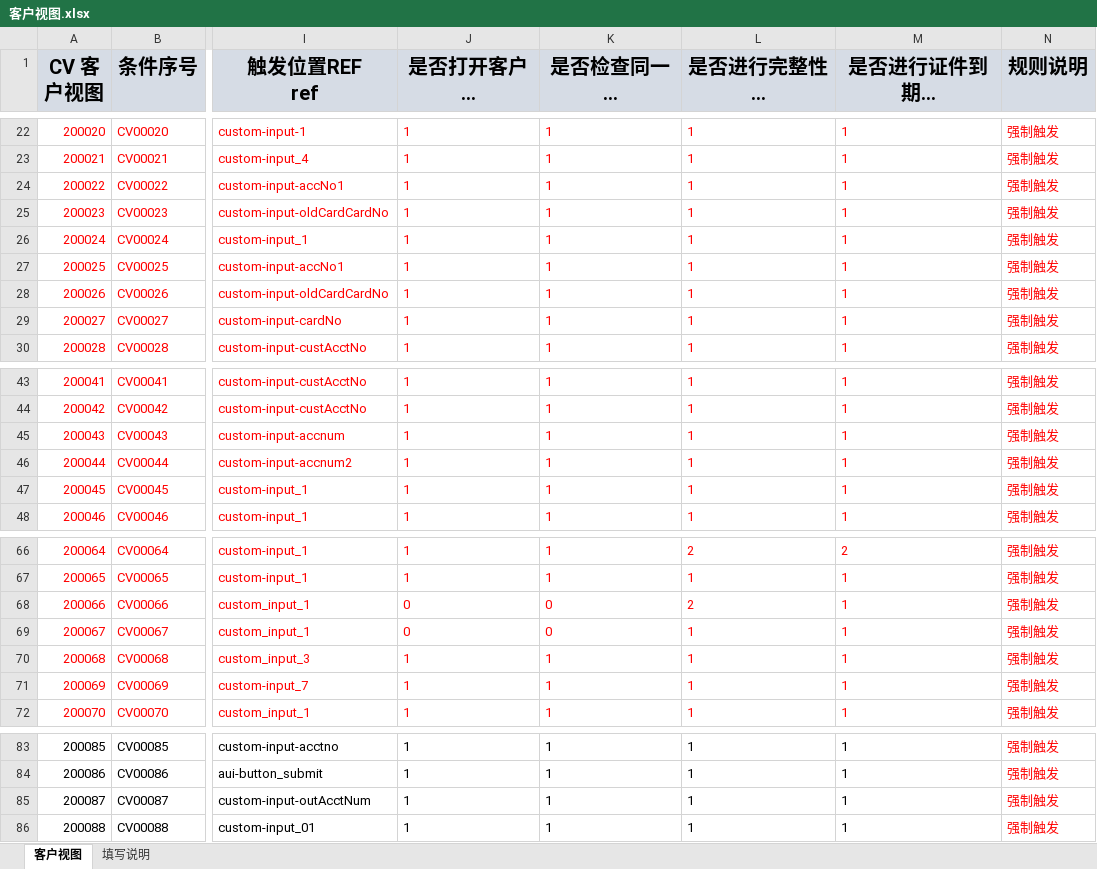
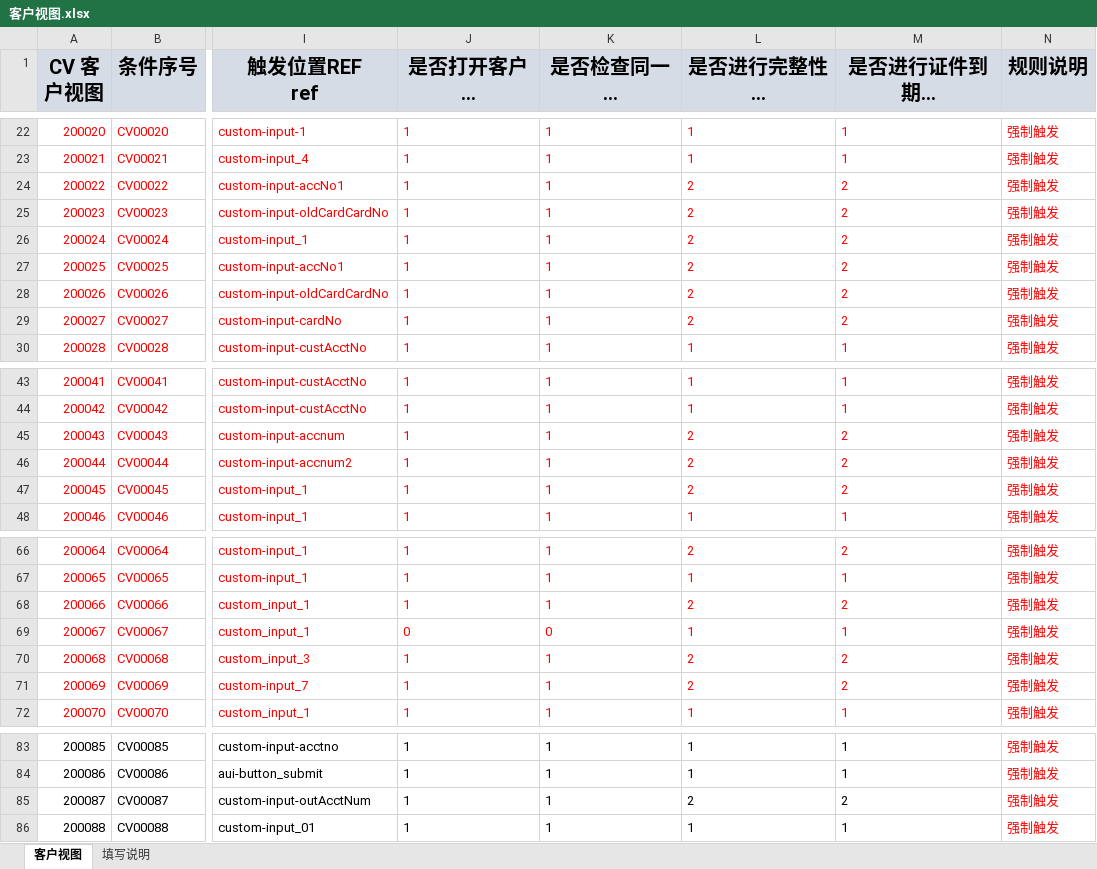
Before and after one commit to somebody2012/node-excel, an Excel workbook: src/customerView/客户视图.xlsx, sheet 客户视图, drawn as a sheet; only a part is shown, gaps mark what is left out; long unchanged cells end in …; values as stored, in another font and other column widths than the file's, no borders; the diff names each change by its address in the sheet, - before the commit and + after, or states it on an @@ line.

```diff
--- a/src/customerView/客户视图.xlsx (sheet 客户视图)
+++ b/src/customerView/客户视图.xlsx (sheet 客户视图)
-L24:L29 (是否进行完整性检查 CF): 1
+L24:L29 (是否进行完整性检查 CF): 2
-M24:M29 (是否进行证件到期检查 IC): 1
+M24:M29 (是否进行证件到期检查 IC): 2
-L45:L47 (是否进行完整性检查 CF): 1
+L45:L47 (是否进行完整性检查 CF): 2
-M45:M47 (是否进行证件到期检查 IC): 1
+M45:M47 (是否进行证件到期检查 IC): 2
-J68 (是否打开客户视图 CV): 0
+J68 (是否打开客户视图 CV): 1
-K68 (是否检查同一客户 CC): 0
+K68 (是否检查同一客户 CC): 1
-M68 (是否进行证件到期检查 IC): 1
+M68 (是否进行证件到期检查 IC): 2
-L70:L71 (是否进行完整性检查 CF): 1
+L70:L71 (是否进行完整性检查 CF): 2
-M70:M71 (是否进行证件到期检查 IC): 1
+M70:M71 (是否进行证件到期检查 IC): 2
-L85 (是否进行完整性检查 CF): 1
+L85 (是否进行完整性检查 CF): 2
-M85 (是否进行证件到期检查 IC): 1
+M85 (是否进行证件到期检查 IC): 2
```
Also changed, not shown: src/auth/授权规则收集表汇总1.0.xlsx, src/customerInput/客户信息录入.xlsx, 27 other files.
